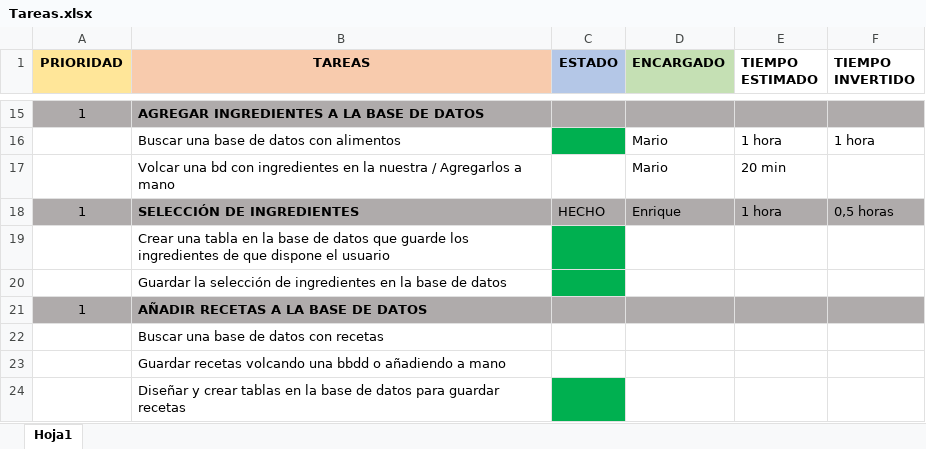
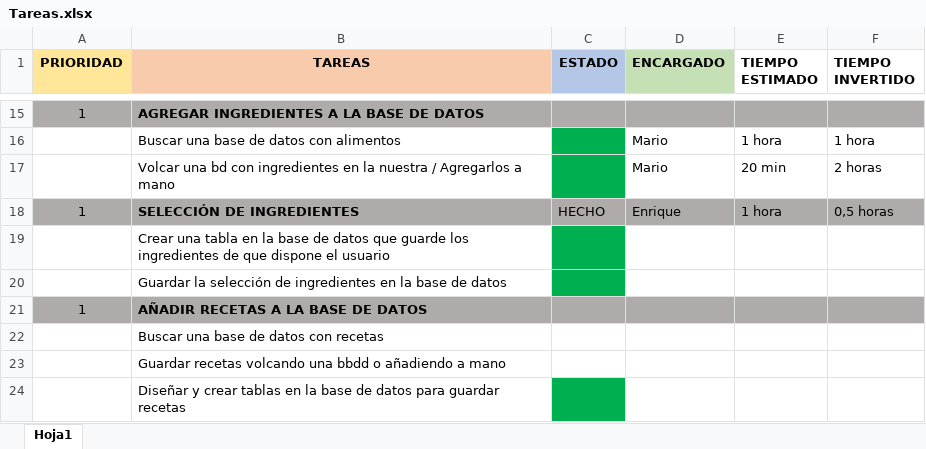
Before and after one commit to MarioJunque/RecetApp, an Excel workbook: documentacion/Tareas.xlsx, sheet Hoja1, drawn as a sheet; only a part is shown, gaps mark what is left out; values as stored, in another font and other column widths than the file's, no borders; the diff names each change by its address in the sheet, - before the commit and + after, or states it on an @@ line.

Commit message:
actualizando tracking y confirmando la realización de tareas de los registros de la tabla ingredientes

```diff
--- a/documentacion/Tareas.xlsx (sheet Hoja1)
+++ b/documentacion/Tareas.xlsx (sheet Hoja1)
-C17 fill: none
+C17 fill: #00B050
-F17 (TIEMPO INVERTIDO): (empty)
+F17 (TIEMPO INVERTIDO): 2 horas
```
